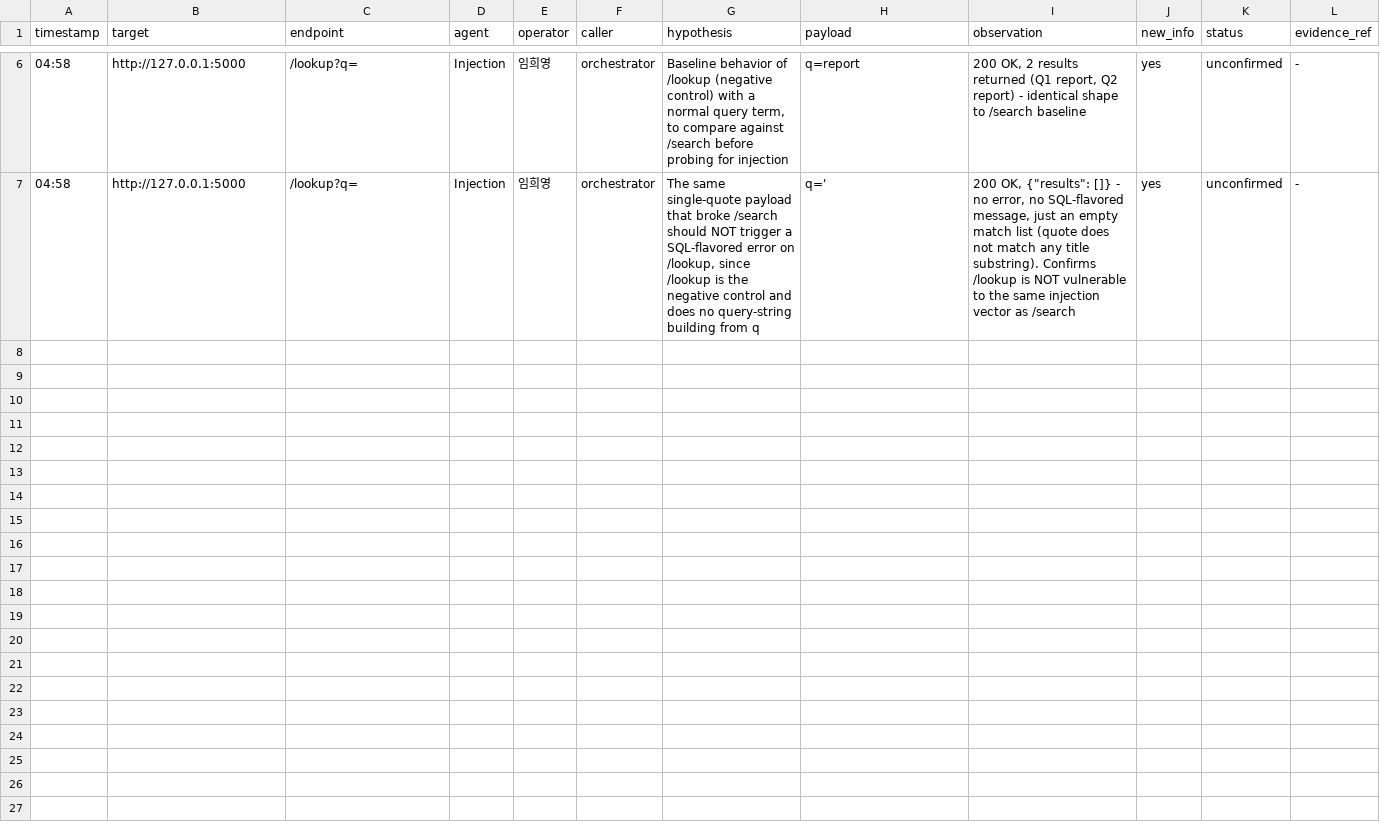
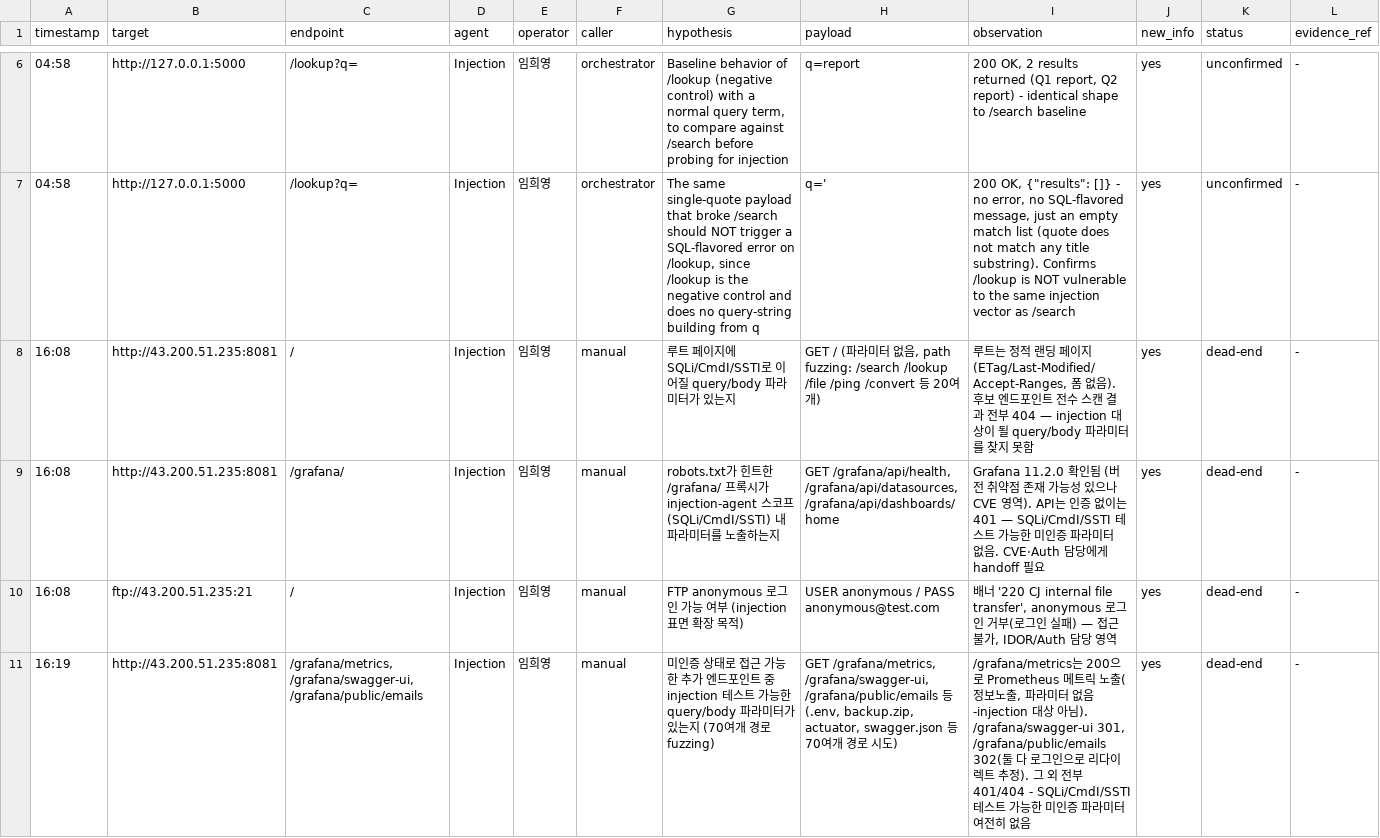
Before and after one commit to chhhd/1TEAM-Injection-Subagent, a CSV file: evidence/evidence.csv, drawn as a sheet; only a part is shown, gaps mark what is left out.

```diff
--- a/evidence/evidence.csv
+++ b/evidence/evidence.csv
@@ -7 +7,5 @@ timestamp,target,endpoint,agent,operator,caller,hypothesis,payload,observation,n
 04:58,http://127.0.0.1:5000,/lookup?q=,Injection,임희영,orchestrator,"The same single-quote payload that broke /search should NOT trigger a SQL-flavored error on /lookup, since /lookup is the negative control and does no query-string building from q",q=',"200 OK, {""results"": []} - no error, no SQL-flavored message, just an empty match list (quote does not match any title substring). Confirms /lookup is NOT vulnerable to the same injection vector as /search",yes,unconfirmed,-
+16:08,http://43.200.51.235:8081,/,Injection,임희영,manual,루트 페이지에 SQLi/CmdI/SSTI로 이어질 query/body 파라미터가 있는지,"GET / (파라미터 없음, path fuzzing: /search /lookup /file /ping /convert 등 20여개)","루트는 정적 랜딩 페이지(ETag/Last-Modified/Accept-Ranges, 폼 없음). 후보 엔드포인트 전수 스캔 결과 전부 404 — injection 대상이 될 query/body 파라미터를 찾지 못함",yes,dead-end,-
+16:08,http://43.200.51.235:8081,/grafana/,Injection,임희영,manual,robots.txt가 힌트한 /grafana/ 프록시가 injection-agent 스코프(SQLi/CmdI/SSTI) 내 파라미터를 노출하는지,"GET /grafana/api/health, /grafana/api/datasources, /grafana/api/dashboards/home",Grafana 11.2.0 확인됨 (버전 취약점 존재 가능성 있으나 CVE 영역). API는 인증 없이는 401 — SQLi/CmdI/SSTI 테스트 가능한 미인증 파라미터 없음. CVE·Auth 담당에게 handoff 필요,yes,dead-end,-
+16:08,ftp://43.200.51.235:21,/,Injection,임희영,manual,FTP anonymous 로그인 가능 여부 (injection 표면 확장 목적),USER anonymous / PASS anonymous@test.com,"배너 '220 CJ internal file transfer', anonymous 로그인 거부(로그인 실패) — 접근 불가, IDOR/Auth 담당 영역",yes,dead-end,-
+16:19,http://43.200.51.235:8081,"/grafana/metrics, /grafana/swagger-ui, /grafana/public/emails",Injection,임희영,manual,미인증 상태로 접근 가능한 추가 엔드포인트 중 injection 테스트 가능한 query/body 파라미터가 있는지 (70여개 경로 fuzzing),"GET /grafana/metrics, /grafana/swagger-ui, /grafana/public/emails 등 (.env, backup.zip, actuator, swagger.json 등 70여개 경로 시도)","/grafana/metrics는 200으로 Prometheus 메트릭 노출(정보노출, 파라미터 없음-injection 대상 아님). /grafana/swagger-ui 301, /grafana/public/emails 302(둘 다 로그인으로 리다이렉트 추정). 그 외 전부 401/404 - SQLi/CmdI/SSTI 테스트 가능한 미인증 파라미터 여전히 없음",yes,dead-end,-
```
Also changed, not shown: 3 other files.
